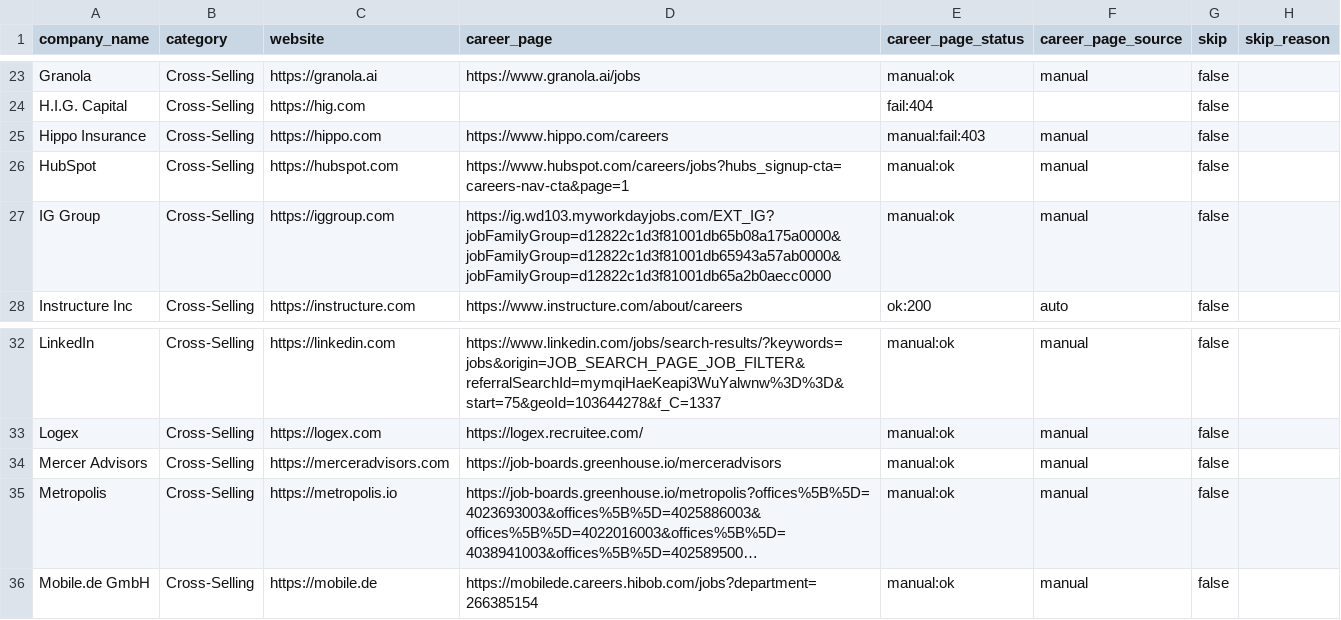
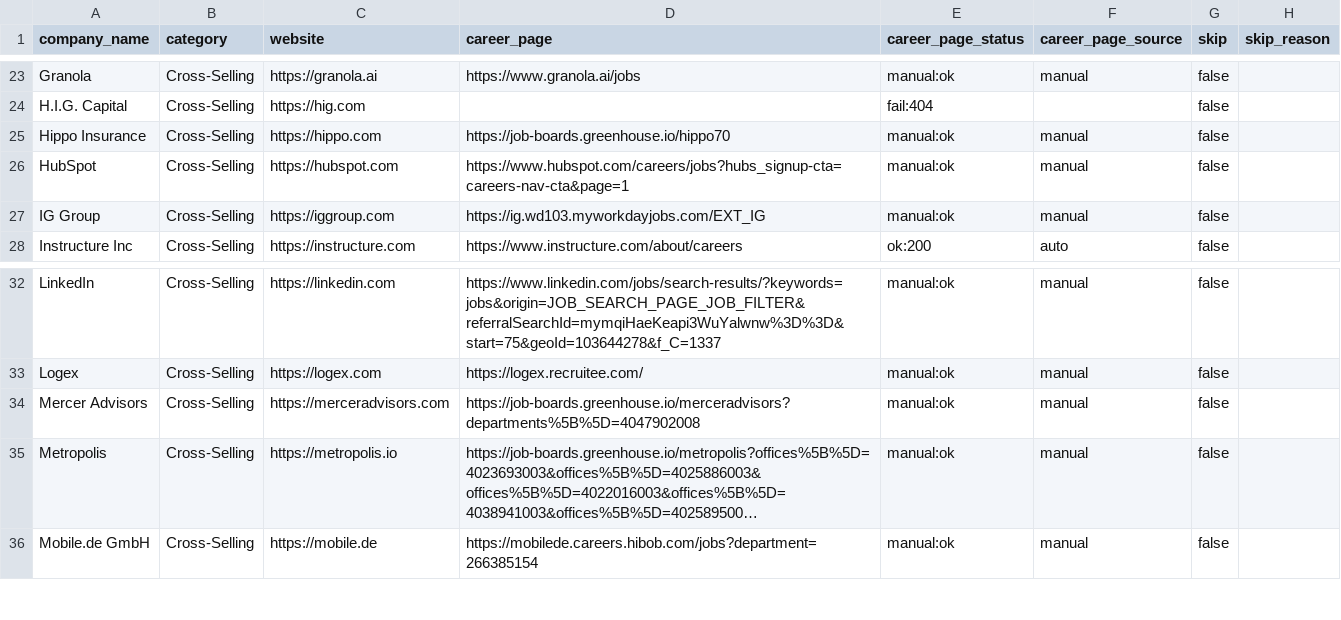
Before and after one commit to YashTomar16/RiviJobScrapper, a CSV file: data/companies.csv, drawn as a sheet; only a part is shown, gaps mark what is left out; long unchanged cells end in …; the diff names each change by its address in the sheet, - before the commit and + after, or states it on an @@ line.

```diff
--- a/data/companies.csv
+++ b/data/companies.csv
-D25 (career_page): https://www.hippo.com/careers
+D25 (career_page): https://job-boards.greenhouse.io/hippo70
-E25 (career_page_status): manual:fail:403
+E25 (career_page_status): manual:ok
-D27 (career_page): https://ig.wd103.myworkdayjobs.com/EXT_IG?jobFamilyGroup=d12822c1d3f81001db65b08a175a0000&jobFamilyGroup=d12822c1d3f81001db65943a57ab0000&jobFamilyGroup=d12822c1d3f81001db65a2b0aecc0000
+D27 (career_page): https://ig.wd103.myworkdayjobs.com/EXT_IG
-D34 (career_page): https://job-boards.greenhouse.io/merceradvisors
+D34 (career_page): https://job-boards.greenhouse.io/merceradvisors?departments%5B%5D=4047902008
```
Also changed, not shown: 5 other files.
